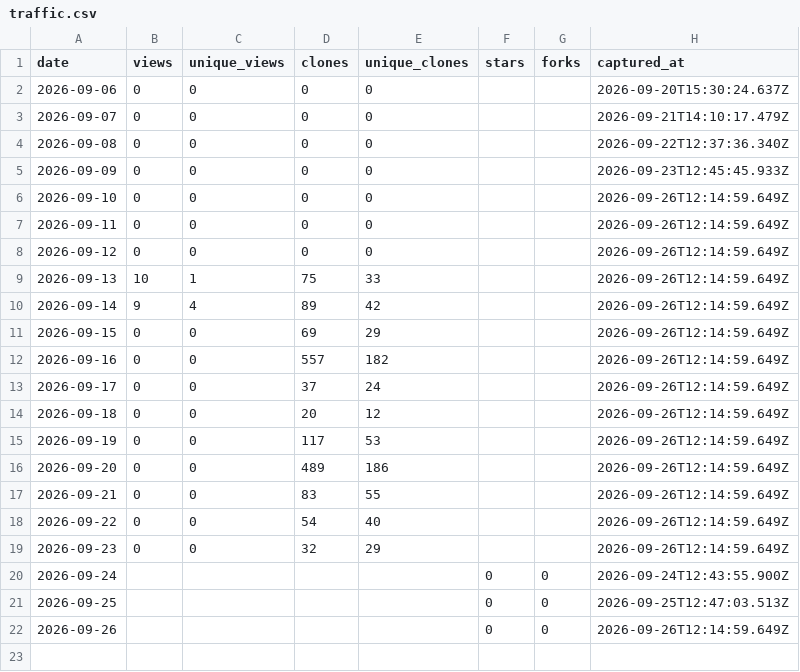
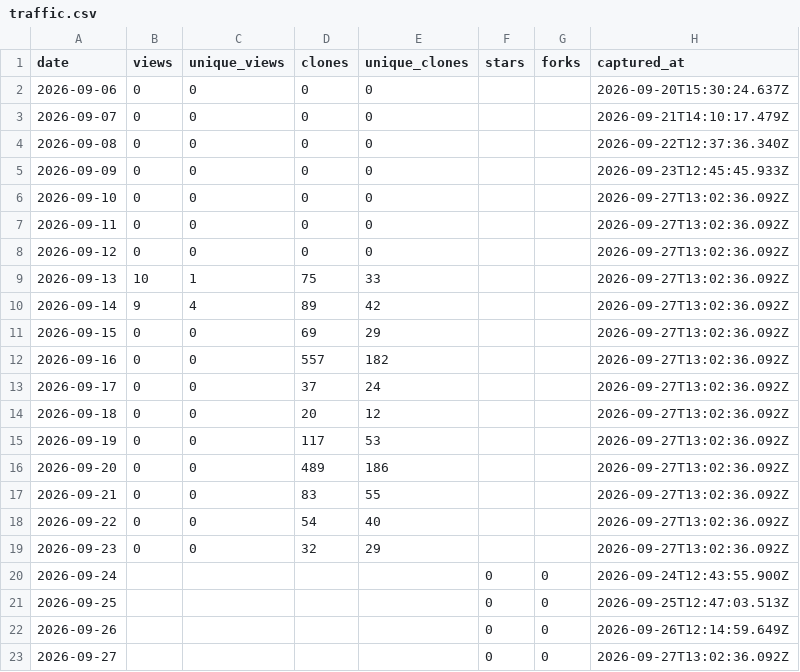
Before and after one commit to netmobster/unstuck-games, a CSV file: metrics/traffic.csv, drawn as a sheet.

```diff
--- a/metrics/traffic.csv
+++ b/metrics/traffic.csv
@@ -5,16 +5,16 @@ date,views,unique_views,clones,unique_clones,stars,forks,captured_at
 2026-09-09,0,0,0,0,,,2026-09-23T12:45:45.933Z
-2026-09-10,0,0,0,0,,,2026-09-26T12:14:59.649Z
-2026-09-11,0,0,0,0,,,2026-09-26T12:14:59.649Z
-2026-09-12,0,0,0,0,,,2026-09-26T12:14:59.649Z
-2026-09-13,10,1,75,33,,,2026-09-26T12:14:59.649Z
-2026-09-14,9,4,89,42,,,2026-09-26T12:14:59.649Z
-2026-09-15,0,0,69,29,,,2026-09-26T12:14:59.649Z
-2026-09-16,0,0,557,182,,,2026-09-26T12:14:59.649Z
-2026-09-17,0,0,37,24,,,2026-09-26T12:14:59.649Z
-2026-09-18,0,0,20,12,,,2026-09-26T12:14:59.649Z
-2026-09-19,0,0,117,53,,,2026-09-26T12:14:59.649Z
-2026-09-20,0,0,489,186,,,2026-09-26T12:14:59.649Z
-2026-09-21,0,0,83,55,,,2026-09-26T12:14:59.649Z
-2026-09-22,0,0,54,40,,,2026-09-26T12:14:59.649Z
-2026-09-23,0,0,32,29,,,2026-09-26T12:14:59.649Z
+2026-09-10,0,0,0,0,,,2026-09-27T13:02:36.092Z
+2026-09-11,0,0,0,0,,,2026-09-27T13:02:36.092Z
+2026-09-12,0,0,0,0,,,2026-09-27T13:02:36.092Z
+2026-09-13,10,1,75,33,,,2026-09-27T13:02:36.092Z
+2026-09-14,9,4,89,42,,,2026-09-27T13:02:36.092Z
+2026-09-15,0,0,69,29,,,2026-09-27T13:02:36.092Z
+2026-09-16,0,0,557,182,,,2026-09-27T13:02:36.092Z
+2026-09-17,0,0,37,24,,,2026-09-27T13:02:36.092Z
+2026-09-18,0,0,20,12,,,2026-09-27T13:02:36.092Z
+2026-09-19,0,0,117,53,,,2026-09-27T13:02:36.092Z
+2026-09-20,0,0,489,186,,,2026-09-27T13:02:36.092Z
+2026-09-21,0,0,83,55,,,2026-09-27T13:02:36.092Z
+2026-09-22,0,0,54,40,,,2026-09-27T13:02:36.092Z
+2026-09-23,0,0,32,29,,,2026-09-27T13:02:36.092Z
 2026-09-24,,,,,0,0,2026-09-24T12:43:55.900Z
@@ -22 +22,2 @@ date,views,unique_views,clones,unique_clones,stars,forks,captured_at
 2026-09-26,,,,,0,0,2026-09-26T12:14:59.649Z
+2026-09-27,,,,,0,0,2026-09-27T13:02:36.092Z
```
Also changed, not shown: metrics/referrers.csv.
